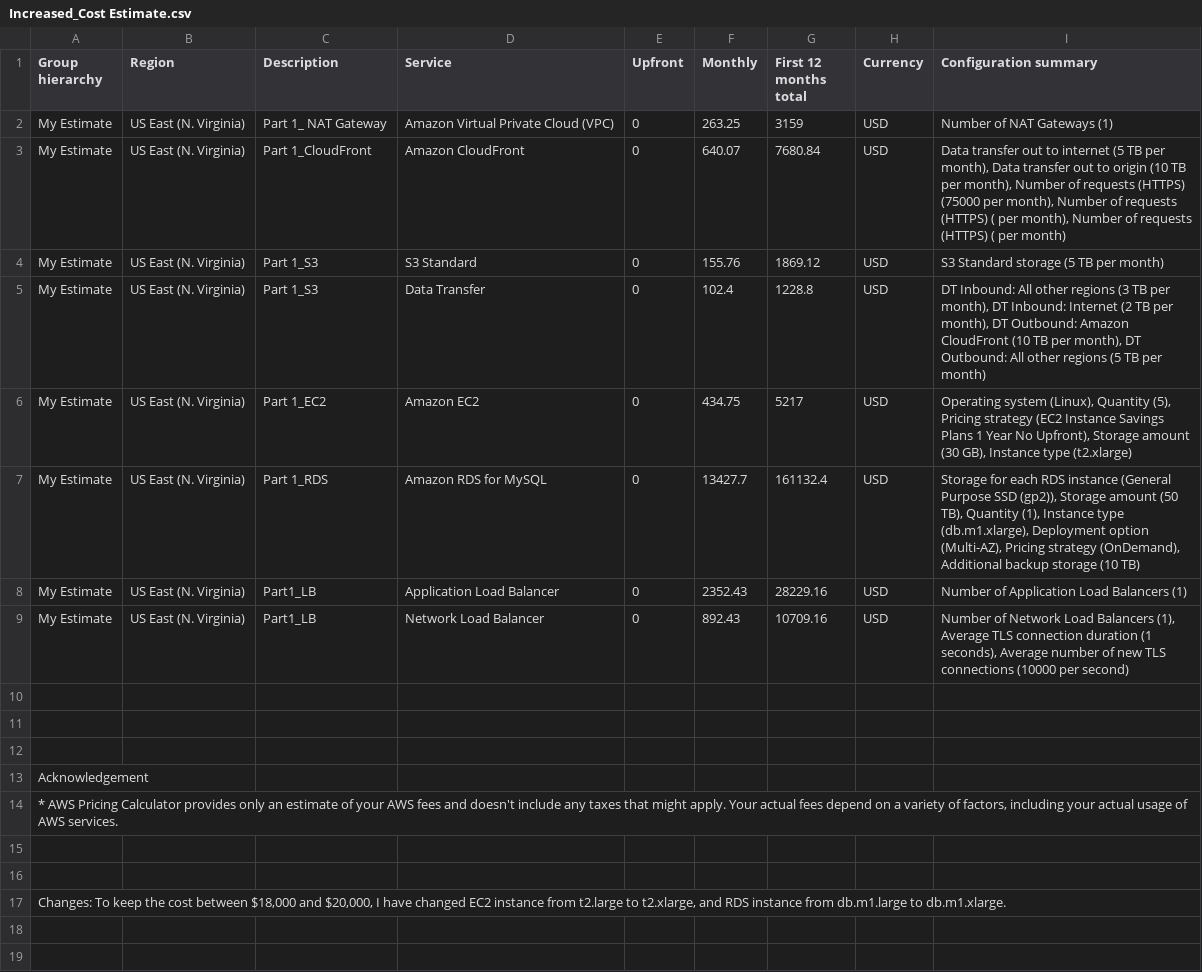
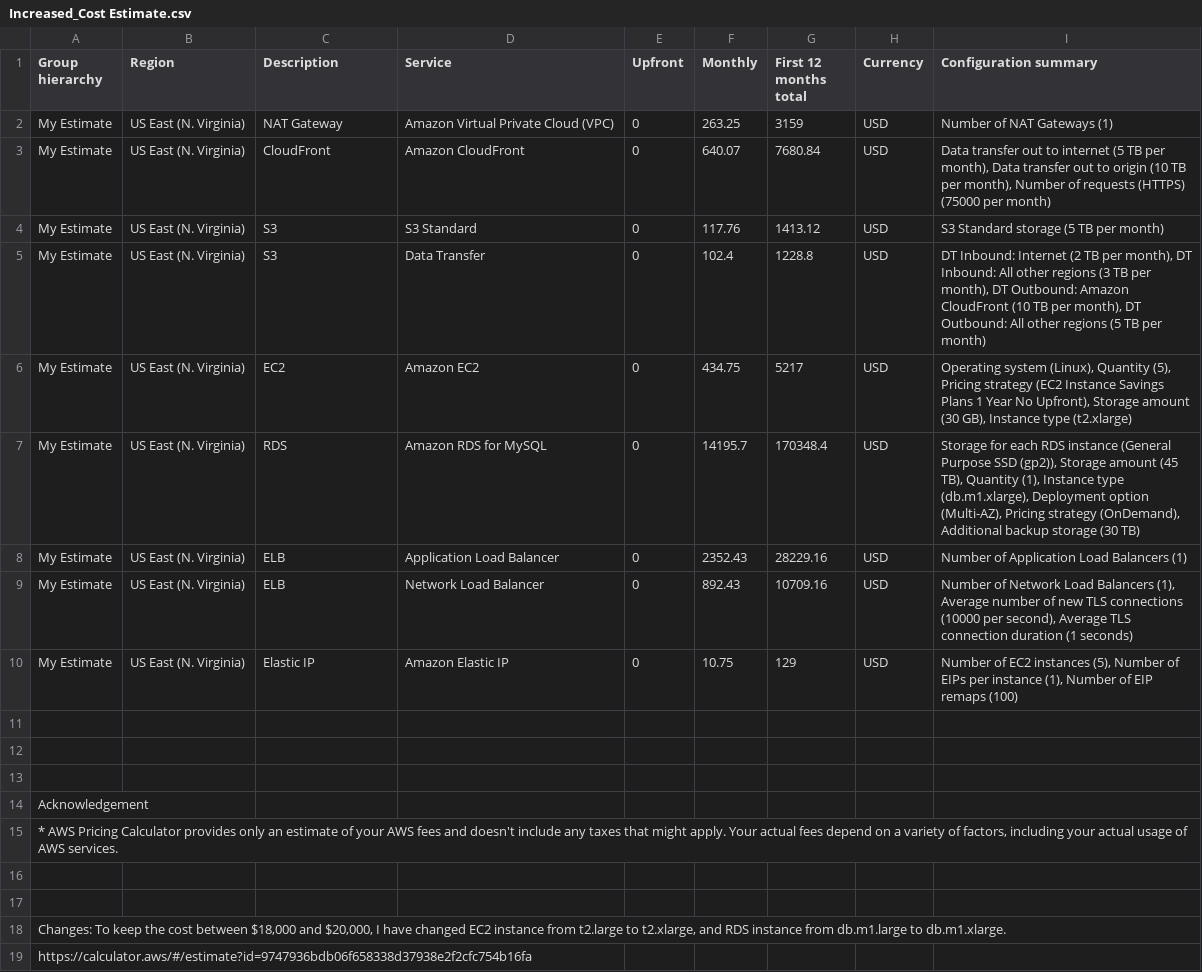
Before and after one commit to picklu/cand-c2-project, a CSV file: submission/Increased_Cost Estimate.csv, drawn as a sheet.

```diff
--- a/submission/Increased_Cost Estimate.csv
+++ b/submission/Increased_Cost Estimate.csv
@@ -1,10 +1,11 @@
 Group hierarchy,Region,Description,Service,Upfront,Monthly,First 12 months total,Currency,Configuration summary
-My Estimate,US East (N. Virginia),Part 1_ NAT Gateway,Amazon Virtual Private Cloud (VPC),0,263.25,3159,USD,Number of NAT Gateways (1)
-My Estimate,US East (N. Virginia),Part 1_CloudFront,Amazon CloudFront,0,640.07,7680.84,USD,"Data transfer out to internet (5 TB per month), Data transfer out to origin (10 TB per month), Number of requests (HTTPS) (75000 per month), Number of requests (HTTPS) ( per month), Number of requests (HTTPS) ( per month)"
-My Estimate,US East (N. Virginia),Part 1_S3,S3 Standard,0,155.76,1869.12,USD,S3 Standard storage (5 TB per month)
-My Estimate,US East (N. Virginia),Part 1_S3,Data Transfer,0,102.4,1228.8,USD,"DT Inbound: All other regions (3 TB per month), DT Inbound: Internet (2 TB per month), DT Outbound: Amazon CloudFront (10 TB per month), DT Outbound: All other regions (5 TB per month)"
-My Estimate,US East (N. Virginia),Part 1_EC2,Amazon EC2,0,434.75,5217,USD,"Operating system (Linux), Quantity (5), Pricing strategy (EC2 Instance Savings Plans 1 Year No Upfront), Storage amount (30 GB), Instance type (t2.xlarge)"
-My Estimate,US East (N. Virginia),Part 1_RDS,Amazon RDS for MySQL,0,13427.7,161132.4,USD,"Storage for each RDS instance (General Purpose SSD (gp2)), Storage amount (50 TB), Quantity (1), Instance type (db.m1.xlarge), Deployment option (Multi-AZ), Pricing strategy (OnDemand), Additional backup storage (10 TB)"
-My Estimate,US East (N. Virginia),Part1_LB,Application Load Balancer,0,2352.43,28229.16,USD,Number of Application Load Balancers (1)
-My Estimate,US East (N. Virginia),Part1_LB,Network Load Balancer,0,892.43,10709.16,USD,"Number of Network Load Balancers (1), Average TLS connection duration (1 seconds), Average number of new TLS connections (10000 per second)"
+My Estimate,US East (N. Virginia),NAT Gateway,Amazon Virtual Private Cloud (VPC),0,263.25,3159,USD,Number of NAT Gateways (1)
+My Estimate,US East (N. Virginia),CloudFront,Amazon CloudFront,0,640.07,7680.84,USD,"Data transfer out to internet (5 TB per month), Data transfer out to origin (10 TB per month), Number of requests (HTTPS) (75000 per month)"
+My Estimate,US East (N. Virginia),S3,S3 Standard,0,117.76,1413.12,USD,S3 Standard storage (5 TB per month)
+My Estimate,US East (N. Virginia),S3,Data Transfer,0,102.4,1228.8,USD,"DT Inbound: Internet (2 TB per month), DT Inbound: All other regions (3 TB per month), DT Outbound: Amazon CloudFront (10 TB per month), DT Outbound: All other regions (5 TB per month)"
+My Estimate,US East (N. Virginia),EC2,Amazon EC2,0,434.75,5217,USD,"Operating system (Linux), Quantity (5), Pricing strategy (EC2 Instance Savings Plans 1 Year No Upfront), Storage amount (30 GB), Instance type (t2.xlarge)"
+My Estimate,US East (N. Virginia),RDS,Amazon RDS for MySQL,0,14195.7,170348.4,USD,"Storage for each RDS instance (General Purpose SSD (gp2)), Storage amount (45 TB), Quantity (1), Instance type (db.m1.xlarge), Deployment option (Multi-AZ), Pricing strategy (OnDemand), Additional backup storage (30 TB)"
+My Estimate,US East (N. Virginia),ELB,Application Load Balancer,0,2352.43,28229.16,USD,Number of Application Load Balancers (1)
+My Estimate,US East (N. Virginia),ELB,Network Load Balancer,0,892.43,10709.16,USD,"Number of Network Load Balancers (1), Average number of new TLS connections (10000 per second), Average TLS connection duration (1 seconds)"
+My Estimate,US East (N. Virginia),Elastic IP,Amazon Elastic IP,0,10.75,129,USD,"Number of EC2 instances (5), Number of EIPs per instance (1), Number of EIP remaps (100)"
 ,,,,,,,,
@@ -17 +18,2 @@ Acknowledgement,,,,,,,,
 "Changes: To keep the cost between $18,000 and $20,000, I have changed EC2 instance from t2.large to t2.xlarge, and RDS instance from db.m1.large to db.m1.xlarge.",,,,,,,,
+https://calculator.aws/#/estimate?id=9747936bdb06f658338d37938e2f2cfc754b16fa,,,,,,,,
```
Also changed, not shown: submission/Initial_Cost_Estimate.csv, submission/Reduced_Cost_Estimate.csv.
